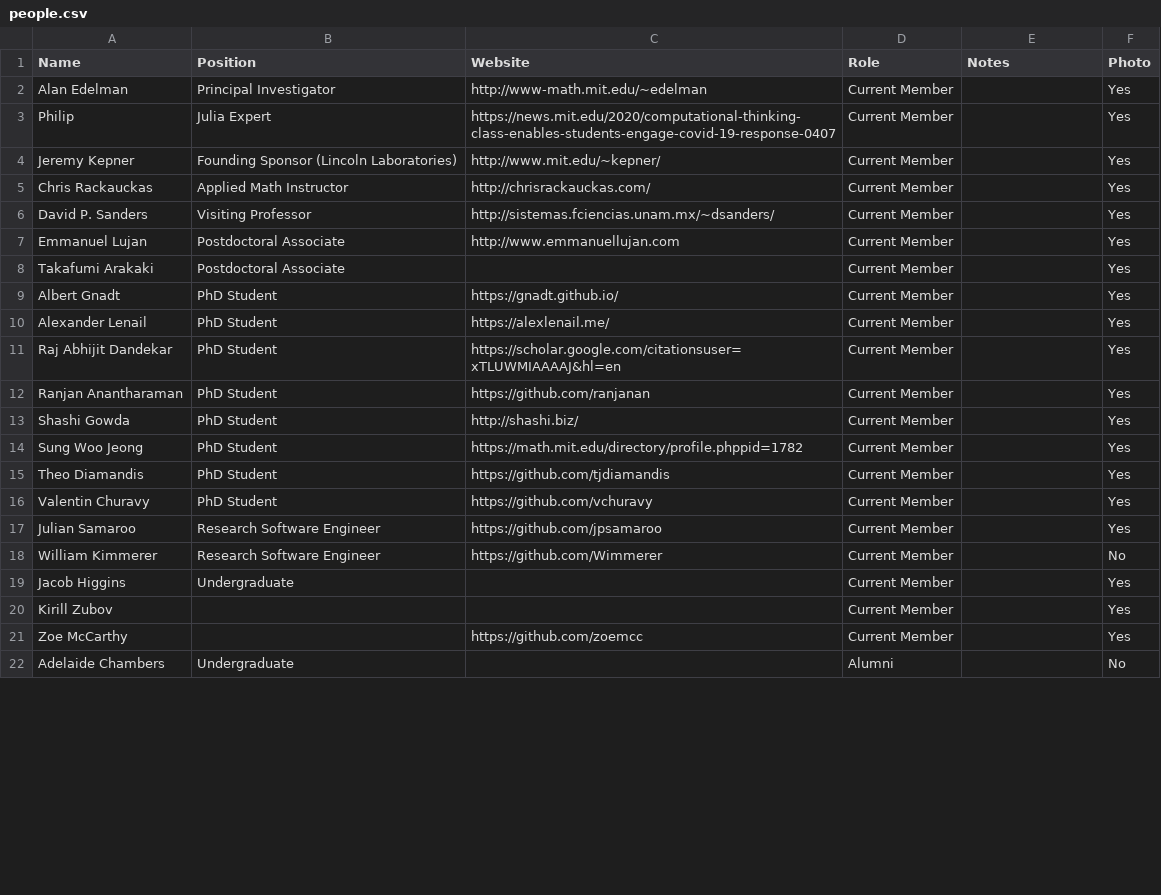
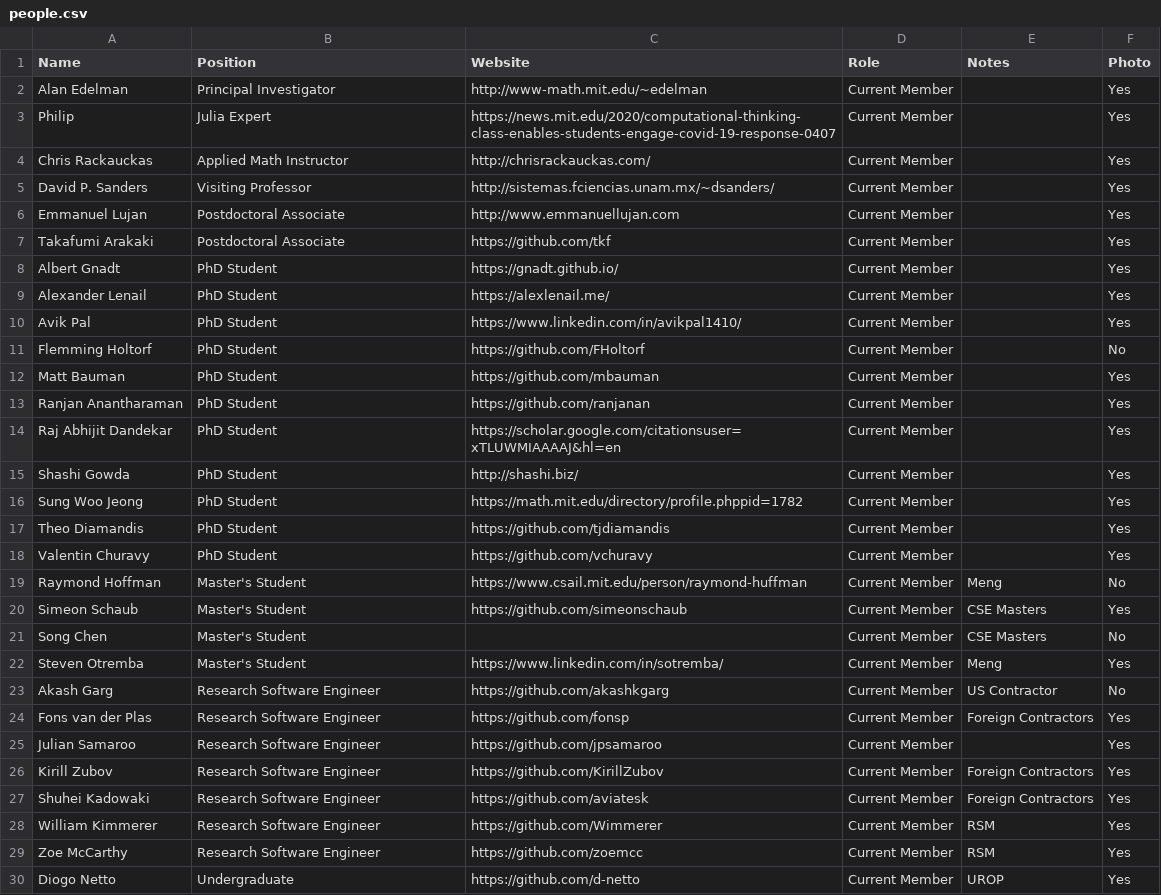
Before and after one commit to JuliaLabs/julialabs.github.io, a CSV file: _assets/people.csv, drawn as a sheet; only a part is shown; the shorter side is filled out with more unchanged rows; the diff covers the shown part only.

Commit message:
updates on people, research-grants, and index photos

```diff
--- a/_assets/people.csv
+++ b/_assets/people.csv
@@ -3,3 +3,2 @@ Alan Edelman,Principal Investigator,http://www-math.mit.edu/~edelman,Current Mem
 Philip,Julia Expert,https://news.mit.edu/2020/computational-thinking-class-enables-students-engage-covid-19-response-0407,Current Member,,Yes
-Jeremy Kepner,Founding Sponsor (Lincoln Laboratories),http://www.mit.edu/~kepner/,Current Member,,Yes
 Chris Rackauckas,Applied Math Instructor,http://chrisrackauckas.com/,Current Member,,Yes
@@ -7,7 +6,10 @@ David P. Sanders,Visiting Professor,http://sistemas.fciencias.unam.mx/~dsanders/
 Emmanuel Lujan,Postdoctoral Associate,http://www.emmanuellujan.com,Current Member,,Yes
-Takafumi Arakaki,Postdoctoral Associate,,Current Member,,Yes
+Takafumi Arakaki,Postdoctoral Associate,https://github.com/tkf,Current Member,,Yes
 Albert Gnadt,PhD Student,https://gnadt.github.io/,Current Member,,Yes
 Alexander Lenail,PhD Student,https://alexlenail.me/,Current Member,,Yes
+Avik Pal,PhD Student,https://www.linkedin.com/in/avikpal1410/,Current Member,,Yes
+Flemming Holtorf,PhD Student,https://github.com/FHoltorf,Current Member,,No
+Matt Bauman,PhD Student,https://github.com/mbauman,Current Member,,Yes
+Ranjan Anantharaman,PhD Student,https://github.com/ranjanan,Current Member,,Yes
 Raj Abhijit Dandekar,PhD Student,https://scholar.google.com/citationsuser=xTLUWMIAAAAJ&hl=en,Current Member,,Yes
-Ranjan Anantharaman,PhD Student,https://github.com/ranjanan,Current Member,,Yes
 Shashi Gowda,PhD Student,http://shashi.biz/,Current Member,,Yes
@@ -16,6 +18,13 @@ Theo Diamandis,PhD Student,https://github.com/tjdiamandis,Current Member,,Yes
 Valentin Churavy,PhD Student,https://github.com/vchuravy,Current Member,,Yes
+Raymond Hoffman,Master's Student,https://www.csail.mit.edu/person/raymond-huffman,Current Member,Meng,No
+Simeon Schaub,Master's Student,https://github.com/simeonschaub,Current Member,CSE Masters,Yes
+Song Chen,Master's Student,,Current Member,CSE Masters,No
+Steven Otremba,Master's Student,https://www.linkedin.com/in/sotremba/,Current Member,Meng,Yes
+Akash Garg,Research Software Engineer,https://github.com/akashkgarg,Current Member,US Contractor,No
+Fons van der Plas,Research Software Engineer,https://github.com/fonsp,Current Member,Foreign Contractors,Yes
 Julian Samaroo,Research Software Engineer,https://github.com/jpsamaroo,Current Member,,Yes
-William Kimmerer,Research Software Engineer, https://github.com/Wimmerer, Current Member,,No
-Jacob Higgins,Undergraduate,,Current Member,,Yes
-Kirill Zubov,,,Current Member,,Yes
-Zoe McCarthy,,https://github.com/zoemcc,Current Member,,Yes
+Kirill Zubov,Research Software Engineer,https://github.com/KirillZubov,Current Member,Foreign Contractors,Yes
+Shuhei Kadowaki,Research Software Engineer,https://github.com/aviatesk,Current Member,Foreign Contractors,Yes
+William Kimmerer,Research Software Engineer,https://github.com/Wimmerer,Current Member,RSM,Yes
+Zoe McCarthy,Research Software Engineer,https://github.com/zoemcc,Current Member,RSM,Yes
+Diogo Netto,Undergraduate,https://github.com/d-netto,Current Member,UROP,Yes
```
Also changed, not shown: 8 added rows, 2 removed rows, 23 moved rows and 5 edited cells elsewhere in this file, 18 other files.
